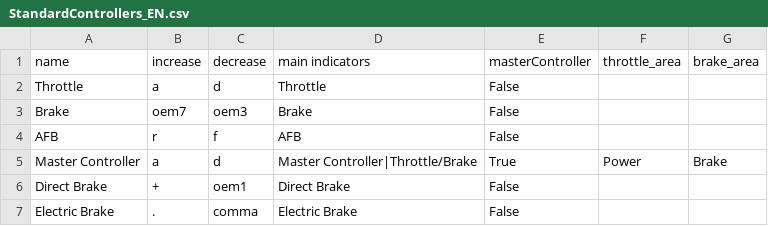
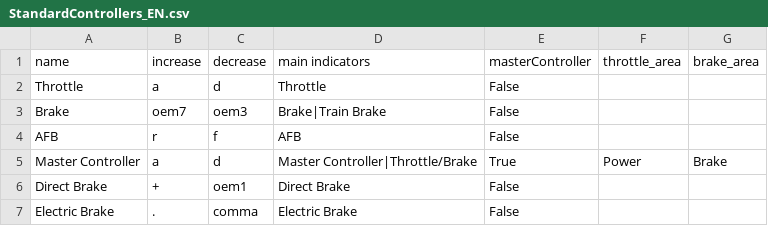
Before and after one commit to DerJantob/TSW2_Controller, a CSV file: TSW2_Controller/Configs/ControllerConfig/StandardControllers_EN.csv, drawn as a sheet.

Commit message:
Bugfix with notch controller

```diff
--- a/TSW2_Controller/Configs/ControllerConfig/StandardControllers_EN.csv
+++ b/TSW2_Controller/Configs/ControllerConfig/StandardControllers_EN.csv
@@ -2,3 +2,3 @@ name,increase,decrease,main indicators,masterController,throttle_area,brake_area
 Throttle,a,d,Throttle,False,,
-Brake,oem7,oem3,Brake,False,,
+Brake,oem7,oem3,Brake|Train Brake,False,,
 AFB,r,f,AFB,False,,
```
Also changed, not shown: 9 other files.
